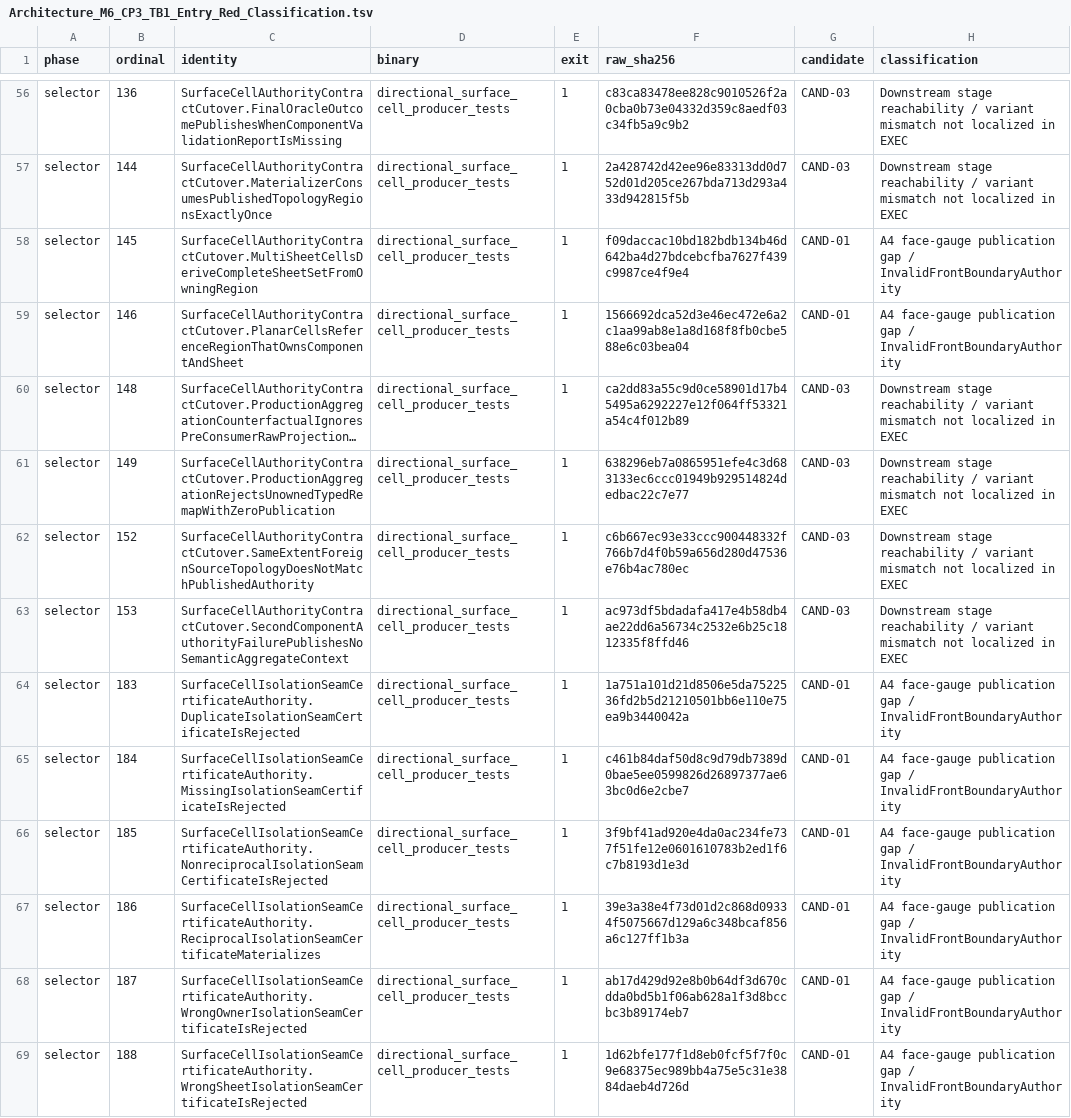
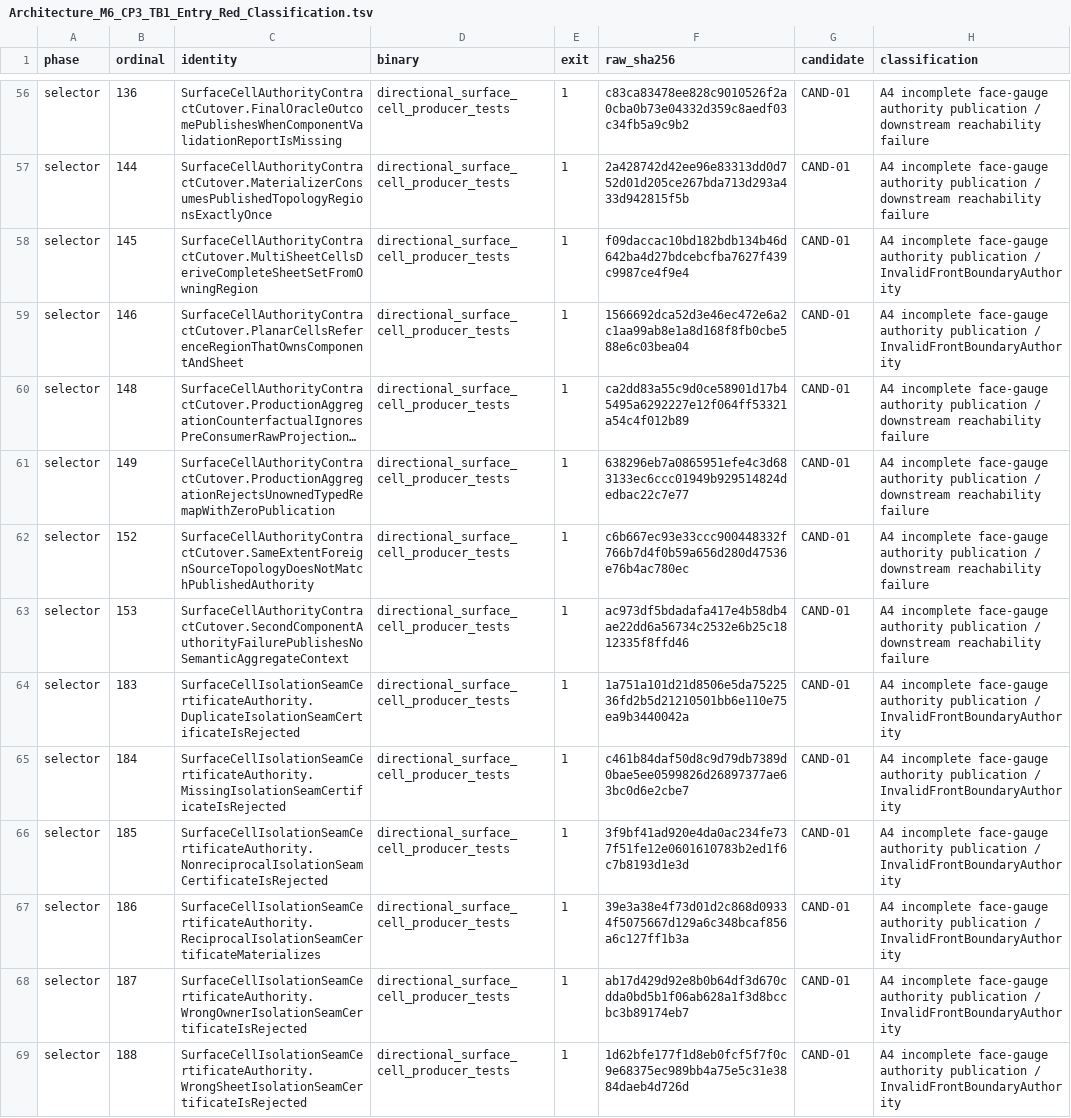
Before and after one commit to akashskypatel/Directional, a TSV file: .agents/Directional/Architecture_M6_CP3_TB1_Entry_Red_Classification.tsv, drawn as a sheet; only a part is shown, gaps mark what is left out; long unchanged cells end in …; the diff covers the shown part only; the diff names each change by its address in the sheet, - before the commit and + after, or states it on an @@ line.

```diff
--- a/.agents/Directional/Architecture_M6_CP3_TB1_Entry_Red_Classification.tsv
+++ b/.agents/Directional/Architecture_M6_CP3_TB1_Entry_Red_Classification.tsv
-G56:G57 (candidate): CAND-03
+G56:G57 (candidate): CAND-01
-H56:H57 (classification): Downstream stage reachability / variant mismatch not localized in EXEC
+H56:H57 (classification): A4 incomplete face-gauge authority publication / downstream reachability failure
-H58:H59 (classification): A4 face-gauge publication gap / InvalidFrontBoundaryAuthority
+H58:H59 (classification): A4 incomplete face-gauge authority publication / InvalidFrontBoundaryAuthority
-G60:G63 (candidate): CAND-03
+G60:G63 (candidate): CAND-01
-H60:H63 (classification): Downstream stage reachability / variant mismatch not localized in EXEC
+H60:H63 (classification): A4 incomplete face-gauge authority publication / downstream reachability failure
-H64:H69 (classification): A4 face-gauge publication gap / InvalidFrontBoundaryAuthority
+H64:H69 (classification): A4 incomplete face-gauge authority publication / InvalidFrontBoundaryAuthority
```
Also changed, not shown: 146 edited cells elsewhere in this file, 10 other files.
